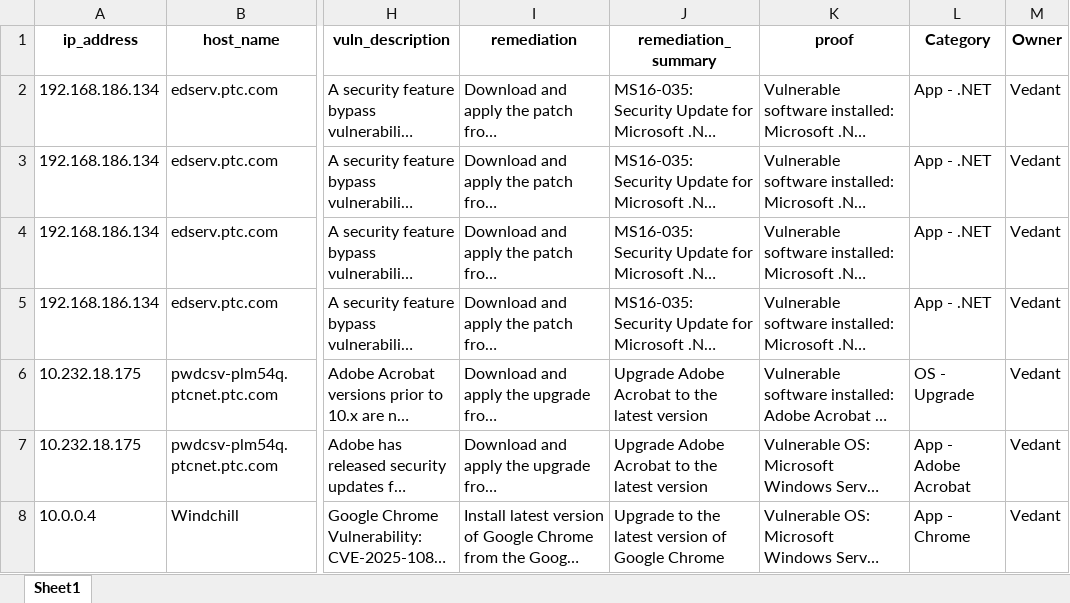
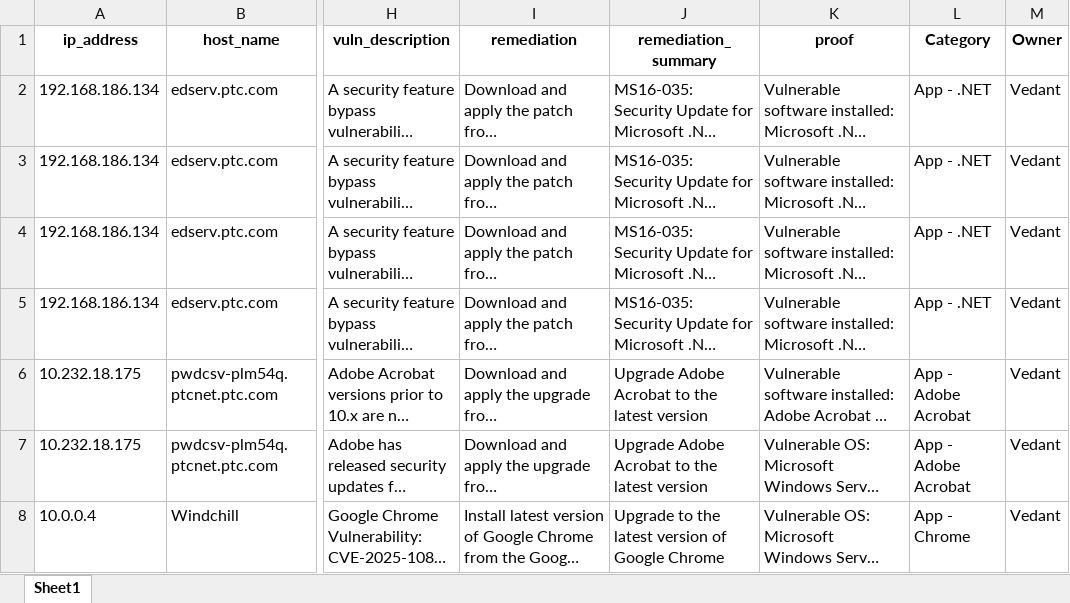
Before and after one commit to vedant-ptc/Excel-Category-AutoFiller, an Excel workbook: uploads/processed_Test.xlsx, sheet Sheet1, drawn as a sheet; only a part is shown, gaps mark what is left out; long unchanged cells end in …; values as stored, in another font and other column widths than the file's, no borders; the diff names each change by its address in the sheet, - before the commit and + after, or states it on an @@ line.

```diff
--- a/uploads/processed_Test.xlsx (sheet Sheet1)
+++ b/uploads/processed_Test.xlsx (sheet Sheet1)
-L6 (Category): OS - Upgrade
+L6 (Category): App - Adobe Acrobat
```
Also changed, not shown: uploads/processed_Test2.xlsx, 6 other files.
